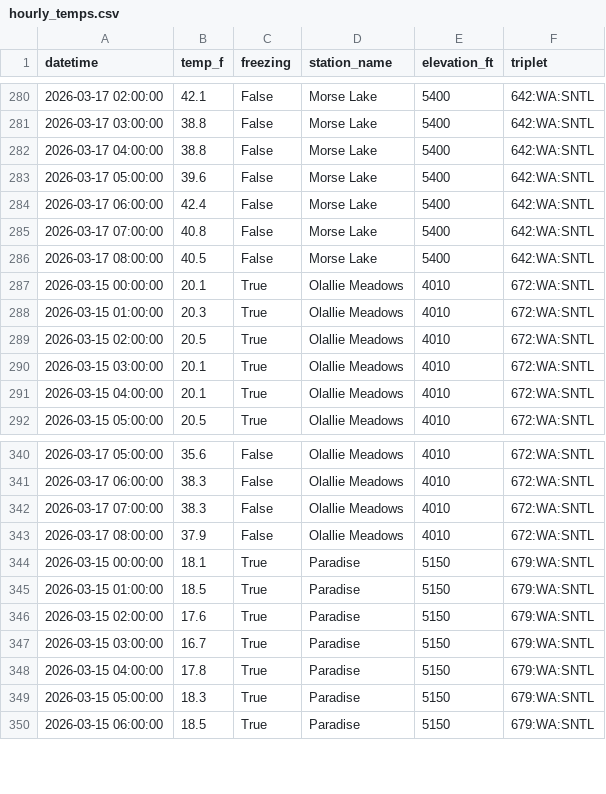
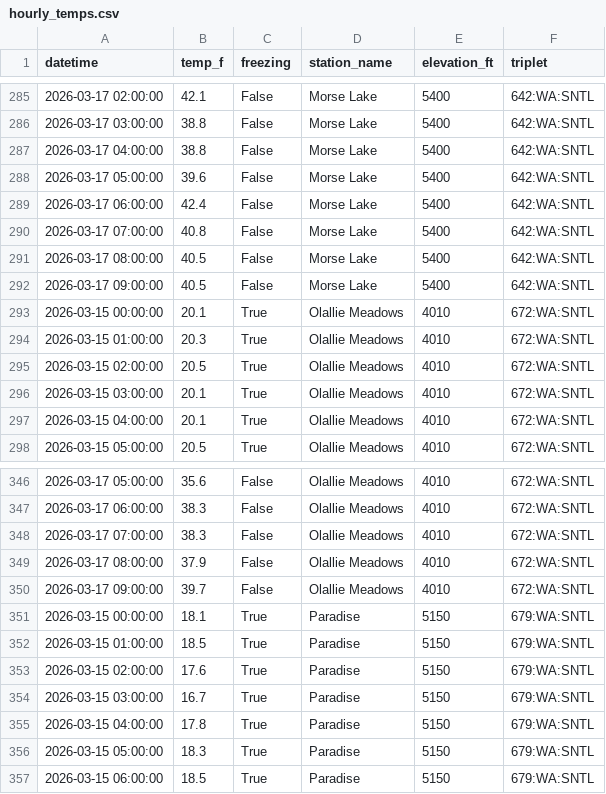
Before and after one commit to bdgroves/rainier-snowpack, a CSV file: data/processed/hourly_temps.csv, drawn as a sheet; only a part is shown, gaps mark what is left out; the diff covers the shown part only.

```diff
--- a/data/processed/hourly_temps.csv
+++ b/data/processed/hourly_temps.csv
@@ -286,2 +291,3 @@ datetime,temp_f,freezing,station_name,elevation_ft,triplet
 2026-03-17 08:00:00,40.5,False,Morse Lake,5400,642:WA:SNTL
+2026-03-17 09:00:00,40.5,False,Morse Lake,5400,642:WA:SNTL
 2026-03-15 00:00:00,20.1,True,Olallie Meadows,4010,672:WA:SNTL
@@ -343,2 +349,3 @@ datetime,temp_f,freezing,station_name,elevation_ft,triplet
 2026-03-17 08:00:00,37.9,False,Olallie Meadows,4010,672:WA:SNTL
+2026-03-17 09:00:00,39.7,False,Olallie Meadows,4010,672:WA:SNTL
 2026-03-15 00:00:00,18.1,True,Paradise,5150,679:WA:SNTL
```
Also changed, not shown: 7 added rows elsewhere in this file, 2 other files.
